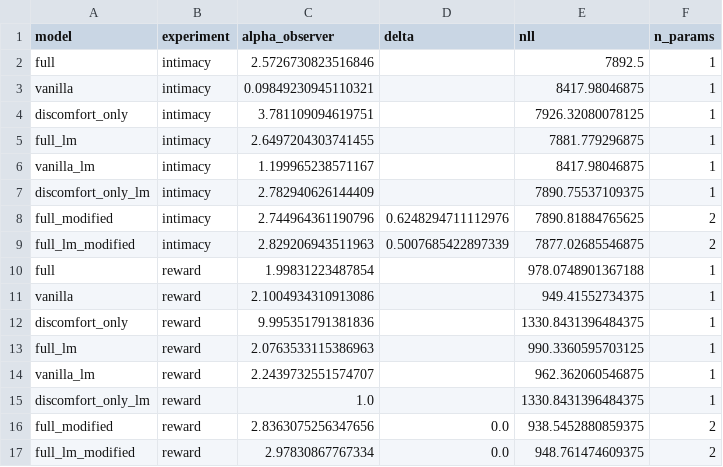
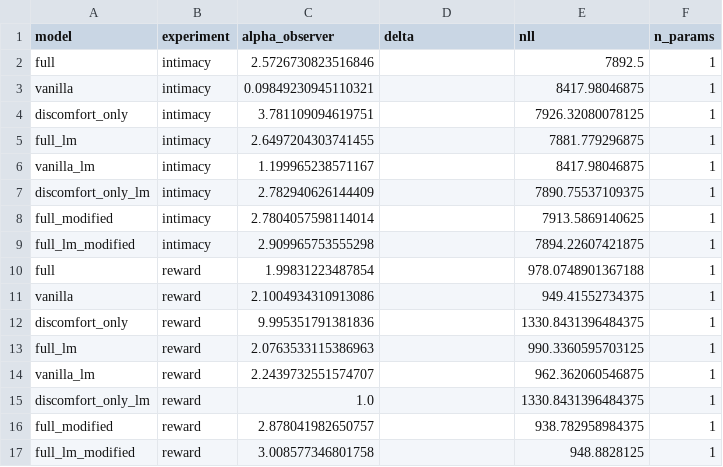
Before and after one commit to aliciamchen/sip, a CSV file: model/inverse_planning_fit_results.csv, drawn as a sheet.

Commit message:
simply inv planning models (delta=0), rerun

```diff
--- a/model/inverse_planning_fit_results.csv
+++ b/model/inverse_planning_fit_results.csv
@@ -7,4 +7,4 @@ vanilla_lm,intimacy,1.199965238571167,,8417.98046875,1
 discomfort_only_lm,intimacy,2.782940626144409,,7890.75537109375,1
-full_modified,intimacy,2.744964361190796,0.6248294711112976,7890.81884765625,2
-full_lm_modified,intimacy,2.829206943511963,0.5007685422897339,7877.02685546875,2
+full_modified,intimacy,2.7804057598114014,,7913.5869140625,1
+full_lm_modified,intimacy,2.909965753555298,,7894.22607421875,1
 full,reward,1.99831223487854,,978.0748901367188,1
@@ -15,3 +15,3 @@ vanilla_lm,reward,2.2439732551574707,,962.362060546875,1
 discomfort_only_lm,reward,1.0,,1330.8431396484375,1
-full_modified,reward,2.8363075256347656,0.0,938.5452880859375,2
-full_lm_modified,reward,2.97830867767334,0.0,948.761474609375,2
+full_modified,reward,2.878041982650757,,938.782958984375,1
+full_lm_modified,reward,3.008577346801758,,948.8828125,1
```
Also changed, not shown: model/inv_plan_intimacy_preds_summary.csv, model/inv_plan_reward_preds_full.csv, 5 other files.
